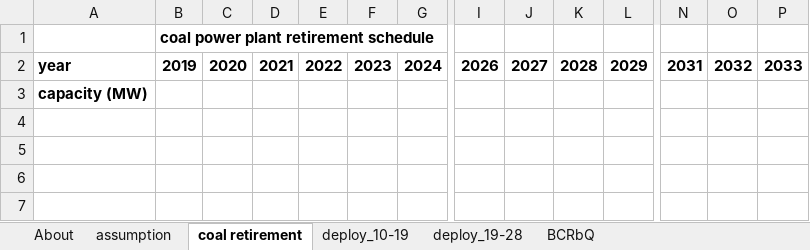
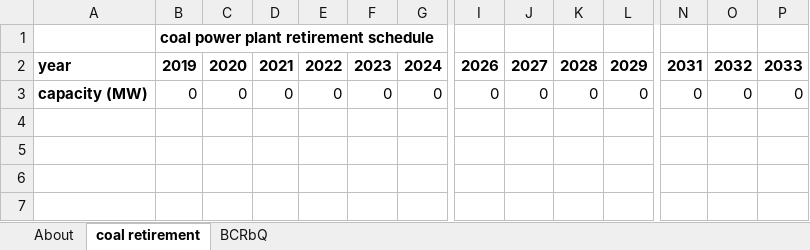
Before and after one commit to EnergyInnovation/eps-indonesia, an Excel workbook: InputData/elec/BCRbQ/BAU Cap Retirements before Quantization.xlsx, sheet coal retirement, drawn as a sheet; only a part is shown, gaps mark what is left out; values as stored, in another font and other column widths than the file's, no borders; charts and pictures not drawn; the diff covers the shown part only; the diff names each change by its address in the sheet, - before the commit and + after, or states it on an @@ line.

```diff
--- a/InputData/elec/BCRbQ/BAU Cap Retirements before Quantization.xlsx (sheet coal retirement)
+++ b/InputData/elec/BCRbQ/BAU Cap Retirements before Quantization.xlsx (sheet coal retirement)
-sheet tab: assumption
-sheet tab: deploy_10-19
-sheet tab: deploy_19-28
-B3: (empty)
+B3: 0
-C3: (empty)
+C3: 0
-D3: (empty)
+D3: 0
-E3: (empty)
+E3: 0
-F3: (empty)
+F3: 0
-G3: (empty)
+G3: 0
-I3: (empty)
+I3: 0
-J3: (empty)
+J3: 0
-K3: (empty)
+K3: 0
-L3: (empty)
+L3: 0
-N3: (empty)
+N3: 0
-O3: (empty)
+O3: 0
-P3: (empty)
+P3: 0
```
Also changed, not shown: 10 edited cells elsewhere in this sheet, sheet BCRbQ, sheet About, formulas that keep their value, charts or pictures, InputData/bldgs/BRESaC/Bldg Retrofitting E Savings and Costs.xlsx, InputData/elec/BTC/BAU Transmission Capacity.xlsx, 18 other files.
